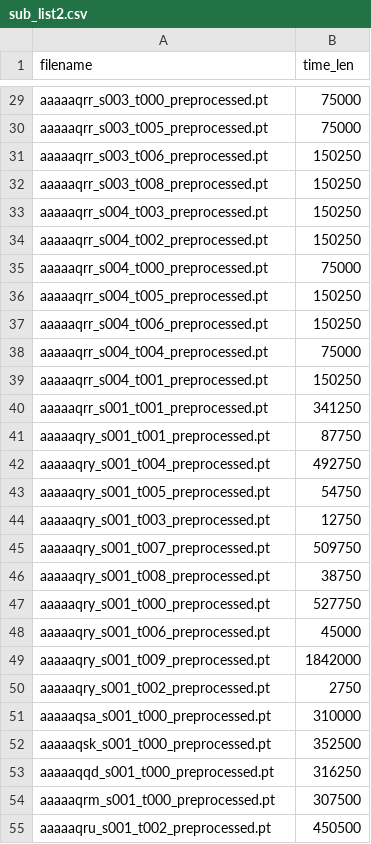
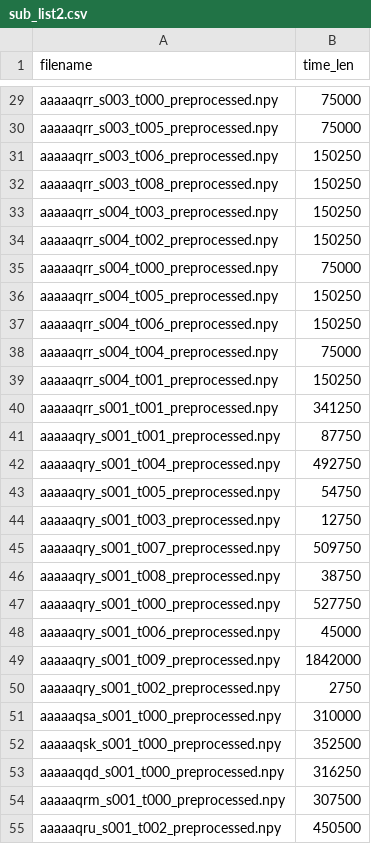
Before and after one commit to gayalkuruppu/PatchTST, a CSV file: preprocessing/inputs/sub_list2.csv, drawn as a sheet; only a part is shown, gaps mark what is left out; the diff covers the shown part only; the diff names each change by its address in the sheet, - before the commit and + after, or states it on an @@ line.

```diff
--- a/preprocessing/inputs/sub_list2.csv
+++ b/preprocessing/inputs/sub_list2.csv
-A29 (filename): aaaaaqrr_s003_t000_preprocessed.pt
+A29 (filename): aaaaaqrr_s003_t000_preprocessed.npy
-A30 (filename): aaaaaqrr_s003_t005_preprocessed.pt
+A30 (filename): aaaaaqrr_s003_t005_preprocessed.npy
-A31 (filename): aaaaaqrr_s003_t006_preprocessed.pt
+A31 (filename): aaaaaqrr_s003_t006_preprocessed.npy
-A32 (filename): aaaaaqrr_s003_t008_preprocessed.pt
+A32 (filename): aaaaaqrr_s003_t008_preprocessed.npy
-A33 (filename): aaaaaqrr_s004_t003_preprocessed.pt
+A33 (filename): aaaaaqrr_s004_t003_preprocessed.npy
-A34 (filename): aaaaaqrr_s004_t002_preprocessed.pt
+A34 (filename): aaaaaqrr_s004_t002_preprocessed.npy
-A35 (filename): aaaaaqrr_s004_t000_preprocessed.pt
+A35 (filename): aaaaaqrr_s004_t000_preprocessed.npy
-A36 (filename): aaaaaqrr_s004_t005_preprocessed.pt
+A36 (filename): aaaaaqrr_s004_t005_preprocessed.npy
-A37 (filename): aaaaaqrr_s004_t006_preprocessed.pt
+A37 (filename): aaaaaqrr_s004_t006_preprocessed.npy
-A38 (filename): aaaaaqrr_s004_t004_preprocessed.pt
+A38 (filename): aaaaaqrr_s004_t004_preprocessed.npy
-A39 (filename): aaaaaqrr_s004_t001_preprocessed.pt
+A39 (filename): aaaaaqrr_s004_t001_preprocessed.npy
-A40 (filename): aaaaaqrr_s001_t001_preprocessed.pt
+A40 (filename): aaaaaqrr_s001_t001_preprocessed.npy
-A41 (filename): aaaaaqry_s001_t001_preprocessed.pt
+A41 (filename): aaaaaqry_s001_t001_preprocessed.npy
-A42 (filename): aaaaaqry_s001_t004_preprocessed.pt
+A42 (filename): aaaaaqry_s001_t004_preprocessed.npy
-A43 (filename): aaaaaqry_s001_t005_preprocessed.pt
+A43 (filename): aaaaaqry_s001_t005_preprocessed.npy
-A44 (filename): aaaaaqry_s001_t003_preprocessed.pt
+A44 (filename): aaaaaqry_s001_t003_preprocessed.npy
-A45 (filename): aaaaaqry_s001_t007_preprocessed.pt
+A45 (filename): aaaaaqry_s001_t007_preprocessed.npy
-A46 (filename): aaaaaqry_s001_t008_preprocessed.pt
+A46 (filename): aaaaaqry_s001_t008_preprocessed.npy
-A47 (filename): aaaaaqry_s001_t000_preprocessed.pt
+A47 (filename): aaaaaqry_s001_t000_preprocessed.npy
-A48 (filename): aaaaaqry_s001_t006_preprocessed.pt
+A48 (filename): aaaaaqry_s001_t006_preprocessed.npy
-A49 (filename): aaaaaqry_s001_t009_preprocessed.pt
+A49 (filename): aaaaaqry_s001_t009_preprocessed.npy
-A50 (filename): aaaaaqry_s001_t002_preprocessed.pt
+A50 (filename): aaaaaqry_s001_t002_preprocessed.npy
-A51 (filename): aaaaaqsa_s001_t000_preprocessed.pt
+A51 (filename): aaaaaqsa_s001_t000_preprocessed.npy
-A52 (filename): aaaaaqsk_s001_t000_preprocessed.pt
+A52 (filename): aaaaaqsk_s001_t000_preprocessed.npy
-A53 (filename): aaaaaqqd_s001_t000_preprocessed.pt
+A53 (filename): aaaaaqqd_s001_t000_preprocessed.npy
-A54 (filename): aaaaaqrm_s001_t000_preprocessed.pt
+A54 (filename): aaaaaqrm_s001_t000_preprocessed.npy
-A55 (filename): aaaaaqru_s001_t002_preprocessed.pt
+A55 (filename): aaaaaqru_s001_t002_preprocessed.npy
```
Also changed, not shown: 73 edited cells elsewhere in this file, 8 other files.
